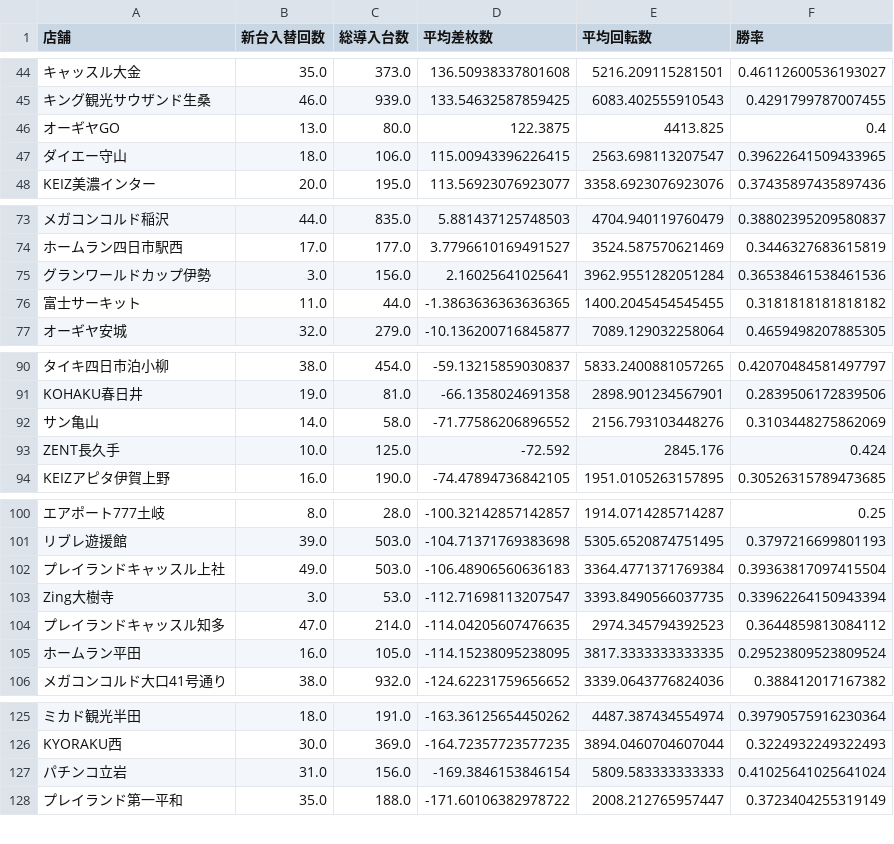
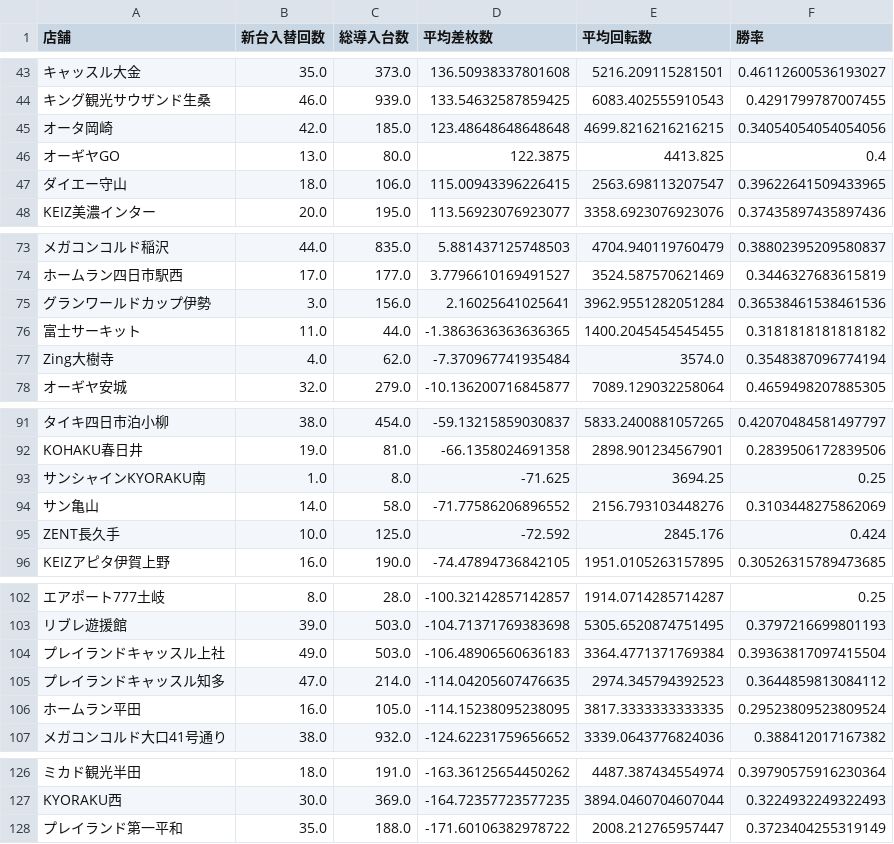
Before and after one commit to sak120308250908-ai/Slot-Data-Analyze-Pro, a CSV file: cross_new_machine_stats.csv, drawn as a sheet; only a part is shown, gaps mark what is left out; removed rows and columns are numbered as before the commit, all else as after; the diff covers the shown part only; the diff names each change by its address in the sheet, - before the commit and + after, or states it on an @@ line.

```diff
--- a/cross_new_machine_stats.csv
+++ b/cross_new_machine_stats.csv
+row 45: オータ岡崎 | 42.0 | 185.0 | 123.48648648648648 | 4699.8216216216215 | 0.34054054054054056
+row 77: Zing大樹寺 | 4.0 | 62.0 | -7.370967741935484 | 3574.0 | 0.3548387096774194
+row 93: サンシャインKYORAKU南 | 1.0 | 8.0 | -71.625 | 3694.25 | 0.25
-row 103: Zing大樹寺 | 3.0 | 53.0 | -112.71698113207547 | 3393.8490566037735 | 0.33962264150943394
-row 127: パチンコ立岩 | 31.0 | 156.0 | -169.3846153846154 | 5809.583333333333 | 0.41025641025641024
```
Also changed, not shown: 7 added rows, 6 removed rows and 5 edited cells elsewhere in this file, 2 other files.
